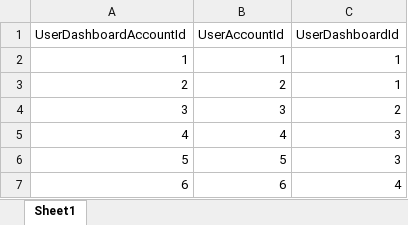
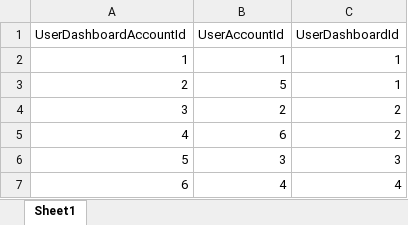
Before and after one commit to SrdjanRado/MoneyTrackerWWW, an Excel workbook: MoneyTracker/Helpers/Excel/SeedFiles/UserDashboardAccount.xlsx, sheet Sheet1, drawn as a sheet; values as stored, in another font and other column widths than the file's, no borders; removed rows and columns are numbered as before the commit, all else as after; the diff names each change by its address in the sheet, - before the commit and + after, or states it on an @@ line.

```diff
--- a/MoneyTracker/Helpers/Excel/SeedFiles/UserDashboardAccount.xlsx (sheet Sheet1)
+++ b/MoneyTracker/Helpers/Excel/SeedFiles/UserDashboardAccount.xlsx (sheet Sheet1)
+row 3: 2 | 5 | 1
@@ column A (UserDashboardAccountId) renumbered between rows 4 and 7 @@
-C4 (UserDashboardId): 1
+C4 (UserDashboardId): 2
+row 5: 4 | 6 | 2
-C6 (UserDashboardId): 2
+C6 (UserDashboardId): 3
-C7 (UserDashboardId): 3
+C7 (UserDashboardId): 4
-row 6: 5 | 5 | 3
-row 7: 6 | 6 | 4
```
Also changed, not shown: MoneyTracker/Helpers/Excel/SeedFiles/StatementEntry.xlsx, MoneyTracker/Helpers/Excel/SeedFiles/UserAccounts.xlsx, 4 other files.
